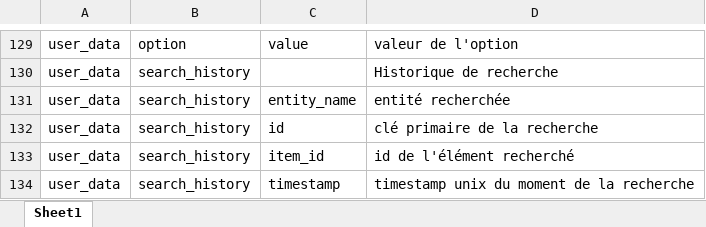
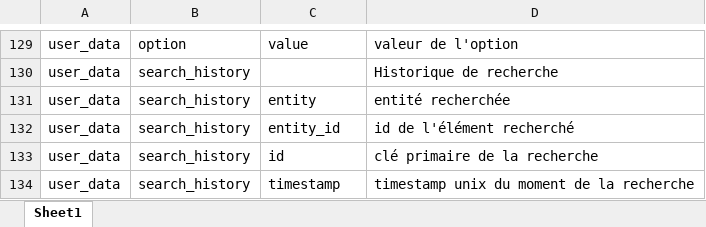
Before and after one commit to bassim-matar/datannur-app, an Excel workbook: data/db_source/__meta_schema__.xlsx, sheet Sheet1, drawn as a sheet; only a part is shown, gaps mark what is left out; values as stored, in another font and other column widths than the file's, no borders; table styles not drawn; removed rows and columns are numbered as before the commit, all else as after; the diff names each change by its address in the sheet, - before the commit and + after, or states it on an @@ line.

Commit message:
changed : harmonize variable naming in search_history indexdb data

```diff
--- a/data/db_source/__meta_schema__.xlsx (sheet Sheet1)
+++ b/data/db_source/__meta_schema__.xlsx (sheet Sheet1)
-C131: entity_name
+C131: entity
+row 132: user_data | search_history | entity_id | id de l'élément recherché
-row 133: user_data | search_history | item_id | id de l'élément recherché
```
Also changed, not shown: 5 other files.
